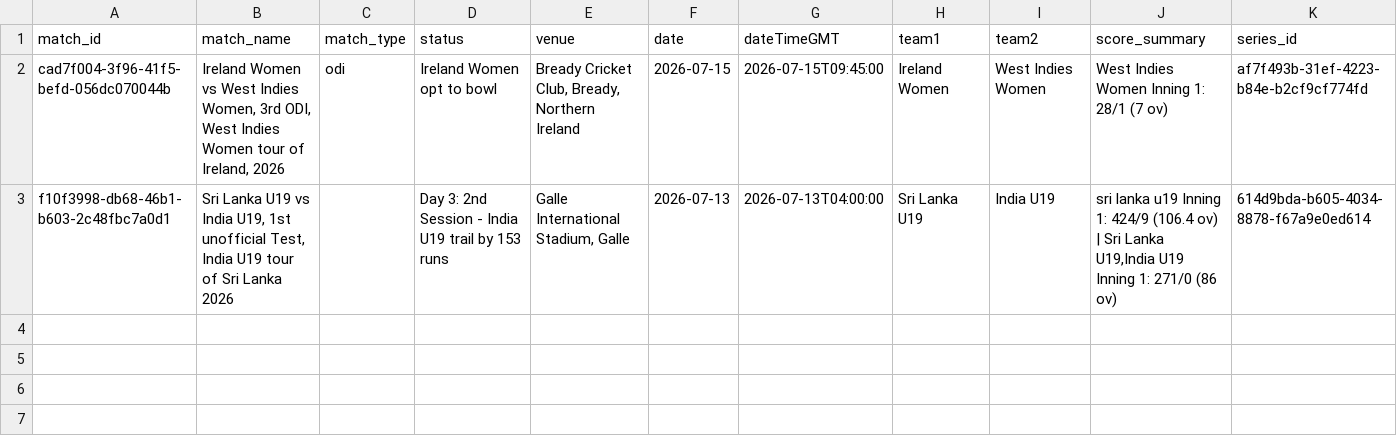
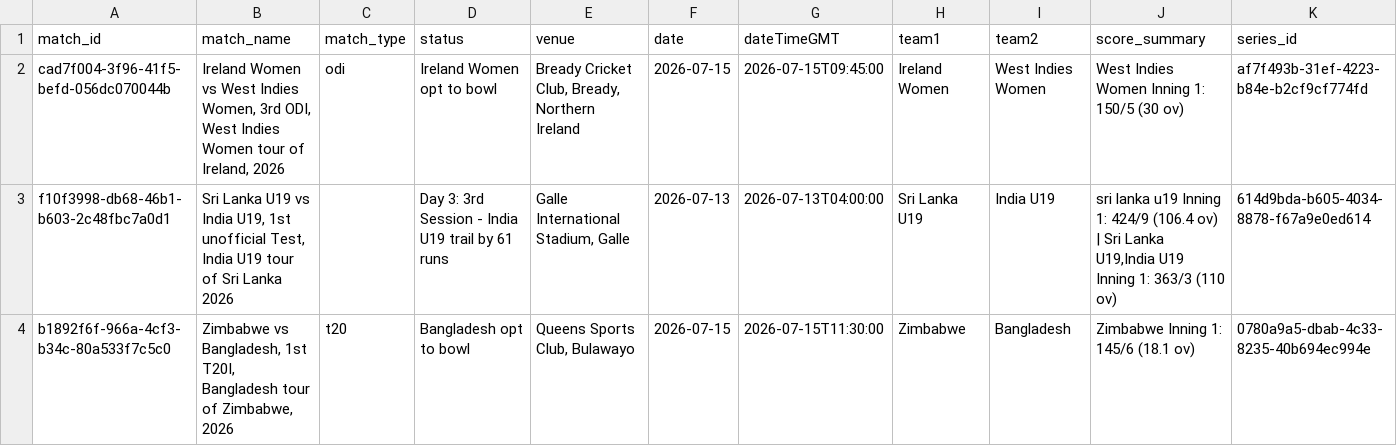
Before and after one commit to mmrayyan2005-dev/cricket-analytics-, a CSV file: cricket_live_matches.csv, drawn as a sheet.

```diff
--- a/cricket_live_matches.csv
+++ b/cricket_live_matches.csv
@@ -1,3 +1,4 @@
 match_id,match_name,match_type,status,venue,date,dateTimeGMT,team1,team2,score_summary,series_id
-cad7f004-3f96-41f5-befd-056dc070044b,"Ireland Women vs West Indies Women, 3rd ODI, West Indies Women tour of Ireland, 2026",odi,Ireland Women opt to bowl,"Bready Cricket Club, Bready, Northern Ireland",2026-07-15,2026-07-15T09:45:00,Ireland Women,West Indies Women,West Indies Women Inning 1: 28/1 (7 ov),af7f493b-31ef-4223-b84e-b2cf9cf774fd
-f10f3998-db68-46b1-b603-2c48fbc7a0d1,"Sri Lanka U19 vs India U19, 1st unofficial Test, India U19 tour of Sri Lanka 2026",,Day 3: 2nd Session - India U19 trail by 153 runs,"Galle International Stadium, Galle",2026-07-13,2026-07-13T04:00:00,Sri Lanka U19,India U19,"sri lanka u19 Inning 1: 424/9 (106.4 ov) | Sri Lanka U19,India U19 Inning 1: 271/0 (86 ov)",614d9bda-b605-4034-8878-f67a9e0ed614
+cad7f004-3f96-41f5-befd-056dc070044b,"Ireland Women vs West Indies Women, 3rd ODI, West Indies Women tour of Ireland, 2026",odi,Ireland Women opt to bowl,"Bready Cricket Club, Bready, Northern Ireland",2026-07-15,2026-07-15T09:45:00,Ireland Women,West Indies Women,West Indies Women Inning 1: 150/5 (30 ov),af7f493b-31ef-4223-b84e-b2cf9cf774fd
+f10f3998-db68-46b1-b603-2c48fbc7a0d1,"Sri Lanka U19 vs India U19, 1st unofficial Test, India U19 tour of Sri Lanka 2026",,Day 3: 3rd Session - India U19 trail by 61 runs,"Galle International Stadium, Galle",2026-07-13,2026-07-13T04:00:00,Sri Lanka U19,India U19,"sri lanka u19 Inning 1: 424/9 (106.4 ov) | Sri Lanka U19,India U19 Inning 1: 363/3 (110 ov)",614d9bda-b605-4034-8878-f67a9e0ed614
+b1892f6f-966a-4cf3-b34c-80a533f7c5c0,"Zimbabwe vs Bangladesh, 1st T20I, Bangladesh tour of Zimbabwe, 2026",t20,Bangladesh opt to bowl,"Queens Sports Club, Bulawayo",2026-07-15,2026-07-15T11:30:00,Zimbabwe,Bangladesh,Zimbabwe Inning 1: 145/6 (18.1 ov),0780a9a5-dbab-4c33-8235-40b694ec994e
```
